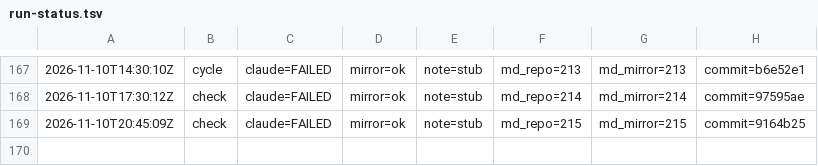
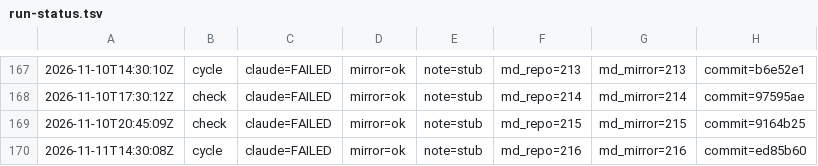
Before and after one commit to dovidlfeldman/awesome-systematic-trading, a TSV file: automation/run-status.tsv, drawn as a sheet; only a part is shown, gaps mark what is left out.

Commit message:
Run status: cycle claude=FAILED mirror=ok note=stub (216/216 md)

```diff
--- a/automation/run-status.tsv
+++ b/automation/run-status.tsv
@@ -169 +169,2 @@
 2026-11-10T20:45:09Z	check	claude=FAILED	mirror=ok	note=stub	md_repo=215	md_mirror=215	commit=9164b25
+2026-11-11T14:30:08Z	cycle	claude=FAILED	mirror=ok	note=stub	md_repo=216	md_mirror=216	commit=ed85b60
```
